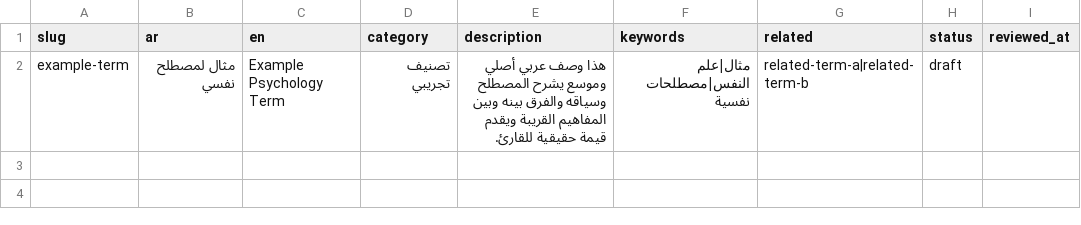
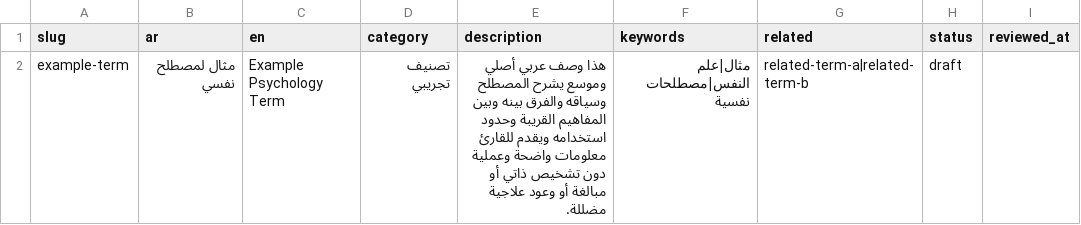
Before and after one commit to khaledaltheeb/pterminology-site, a CSV file: content/import-template.csv, drawn as a sheet.

Commit message:
Platform: rebase content entity contract onto special-needs main

```diff
--- a/content/import-template.csv
+++ b/content/import-template.csv
@@ -1,2 +1,2 @@
 slug,ar,en,category,description,keywords,related,status,reviewed_at
-example-term,مثال لمصطلح نفسي,Example Psychology Term,تصنيف تجريبي,هذا وصف عربي أصلي وموسع يشرح المصطلح وسياقه والفرق بينه وبين المفاهيم القريبة ويقدم قيمة حقيقية للقارئ.,مثال|علم النفس|مصطلحات نفسية,related-term-a|related-term-b,draft,
+example-term,مثال لمصطلح نفسي,Example Psychology Term,تصنيف تجريبي,هذا وصف عربي أصلي وموسع يشرح المصطلح وسياقه والفرق بينه وبين المفاهيم القريبة وحدود استخدامه ويقدم للقارئ معلومات واضحة وعملية دون تشخيص ذاتي أو مبالغة أو وعود علاجية مضللة.,مثال|علم النفس|مصطلحات نفسية,related-term-a|related-term-b,draft,
```
Also changed, not shown: 6 other files.
